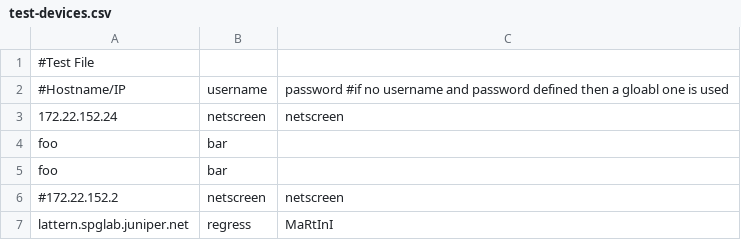
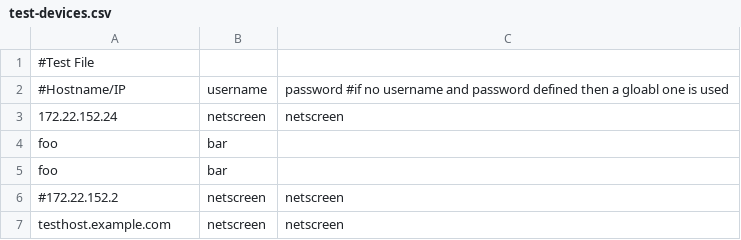
Before and after one commit to JNPRAutomate/nsmburst-detector, a CSV file: test-devices.csv, drawn as a sheet.

Commit message:
update test devices to match documetnation

```diff
--- a/test-devices.csv
+++ b/test-devices.csv
@@ -6,2 +6,2 @@ foo,bar,
 #172.22.152.2,netscreen,netscreen
-lattern.spglab.juniper.net,regress,MaRtInI
+testhost.example.com,netscreen,netscreen
```
